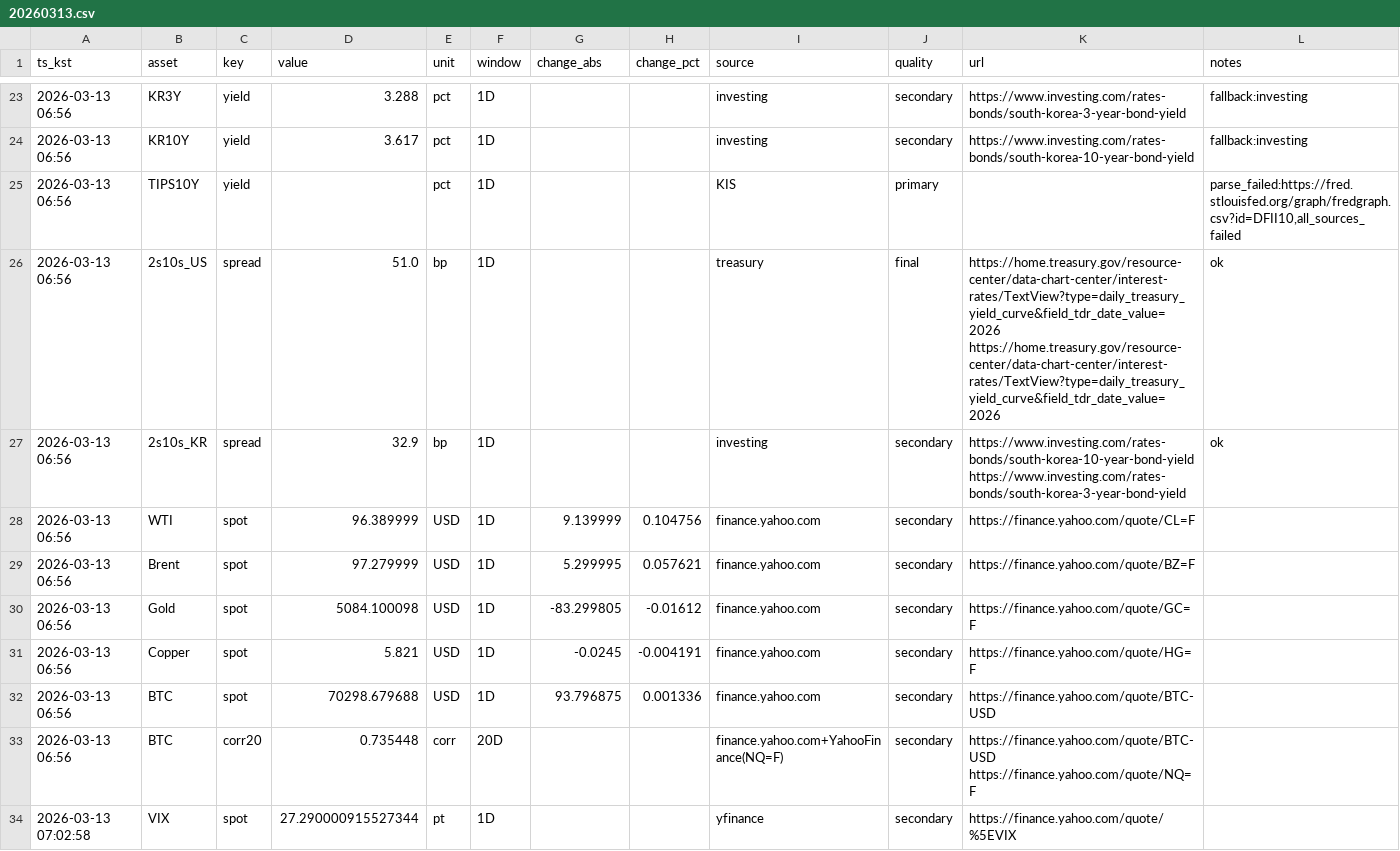
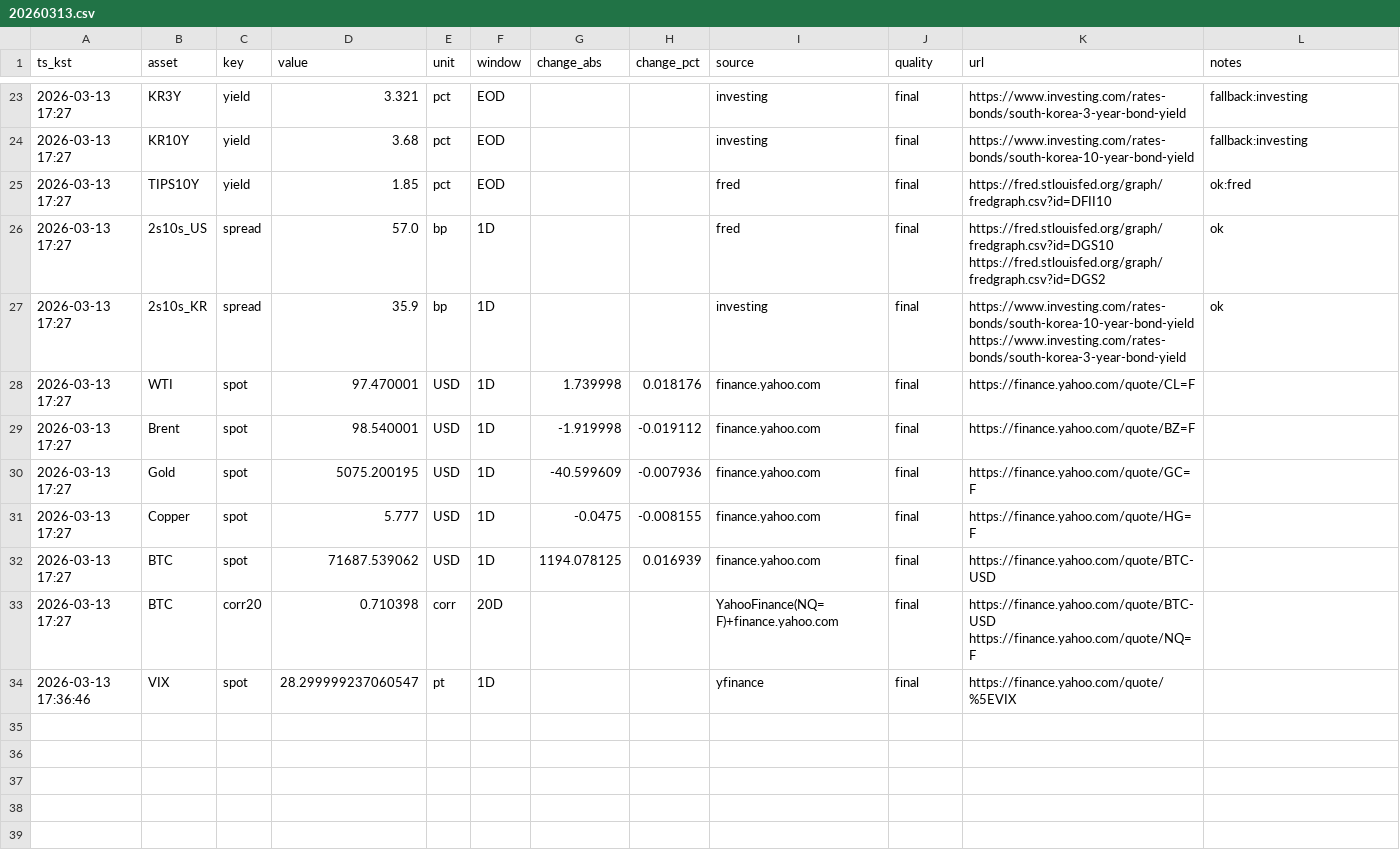
Before and after one commit to suchoforchat-creator/krx-feed, a CSV file: out/daily/20260313.csv, drawn as a sheet; only a part is shown, gaps mark what is left out; the diff covers the shown part only.

```diff
--- a/out/daily/20260313.csv
+++ b/out/daily/20260313.csv
@@ -23,12 +23,12 @@ ts_kst,asset,key,value,unit,window,change_abs,change_pct,source,quality,url,note
-2026-03-13 06:56,KR3Y,yield,3.288,pct,1D,,,investing,secondary,https://www.investing.com/rates-bonds/south-korea-3-year-bond-yield,fallback:investing
-2026-03-13 06:56,KR10Y,yield,3.617,pct,1D,,,investing,secondary,https://www.investing.com/rates-bonds/south-korea-10-year-bond-yield,fallback:investing
-2026-03-13 06:56,TIPS10Y,yield,,pct,1D,,,KIS,primary,,"parse_failed:https://fred.stlouisfed.org/graph/fredgraph.csv?id=DFII10,all_sources_failed"
-2026-03-13 06:56,2s10s_US,spread,51.0,bp,1D,,,treasury,final,https://home.treasury.gov/resource-center/data-chart-center/interest-rates/TextView?type=daily_treasury_yield_curve&field_tdr_date_value=2026 https://home.treasury.gov/resource-center/data-chart-center/interest-rates/TextView?type=daily_treasury_yield_curve&field_tdr_date_value=2026,ok
-2026-03-13 06:56,2s10s_KR,spread,32.9,bp,1D,,,investing,secondary,https://www.investing.com/rates-bonds/south-korea-10-year-bond-yield https://www.investing.com/rates-bonds/south-korea-3-year-bond-yield,ok
-2026-03-13 06:56,WTI,spot,96.389999,USD,1D,9.139999,0.104756,finance.yahoo.com,secondary,https://finance.yahoo.com/quote/CL=F,
-2026-03-13 06:56,Brent,spot,97.279999,USD,1D,5.299995,0.057621,finance.yahoo.com,secondary,https://finance.yahoo.com/quote/BZ=F,
-2026-03-13 06:56,Gold,spot,5084.100098,USD,1D,-83.299805,-0.01612,finance.yahoo.com,secondary,https://finance.yahoo.com/quote/GC=F,
-2026-03-13 06:56,Copper,spot,5.821,USD,1D,-0.0245,-0.004191,finance.yahoo.com,secondary,https://finance.yahoo.com/quote/HG=F,
-2026-03-13 06:56,BTC,spot,70298.679688,USD,1D,93.796875,0.001336,finance.yahoo.com,secondary,https://finance.yahoo.com/quote/BTC-USD,
-2026-03-13 06:56,BTC,corr20,0.735448,corr,20D,,,finance.yahoo.com+YahooFinance(NQ=F),secondary,https://finance.yahoo.com/quote/BTC-USD https://finance.yahoo.com/quote/NQ=F,
-2026-03-13 07:02:58,VIX,spot,27.290000915527344,pt,1D,,,yfinance,secondary,https://finance.yahoo.com/quote/%5EVIX,
+2026-03-13 17:27,KR3Y,yield,3.321,pct,EOD,,,investing,final,https://www.investing.com/rates-bonds/south-korea-3-year-bond-yield,fallback:investing
+2026-03-13 17:27,KR10Y,yield,3.68,pct,EOD,,,investing,final,https://www.investing.com/rates-bonds/south-korea-10-year-bond-yield,fallback:investing
+2026-03-13 17:27,TIPS10Y,yield,1.85,pct,EOD,,,fred,final,https://fred.stlouisfed.org/graph/fredgraph.csv?id=DFII10,ok:fred
+2026-03-13 17:27,2s10s_US,spread,57.0,bp,1D,,,fred,final,https://fred.stlouisfed.org/graph/fredgraph.csv?id=DGS10 https://fred.stlouisfed.org/graph/fredgraph.csv?id=DGS2,ok
+2026-03-13 17:27,2s10s_KR,spread,35.9,bp,1D,,,investing,final,https://www.investing.com/rates-bonds/south-korea-10-year-bond-yield https://www.investing.com/rates-bonds/south-korea-3-year-bond-yield,ok
+2026-03-13 17:27,WTI,spot,97.470001,USD,1D,1.739998,0.018176,finance.yahoo.com,final,https://finance.yahoo.com/quote/CL=F,
+2026-03-13 17:27,Brent,spot,98.540001,USD,1D,-1.919998,-0.019112,finance.yahoo.com,final,https://finance.yahoo.com/quote/BZ=F,
+2026-03-13 17:27,Gold,spot,5075.200195,USD,1D,-40.599609,-0.007936,finance.yahoo.com,final,https://finance.yahoo.com/quote/GC=F,
+2026-03-13 17:27,Copper,spot,5.777,USD,1D,-0.0475,-0.008155,finance.yahoo.com,final,https://finance.yahoo.com/quote/HG=F,
+2026-03-13 17:27,BTC,spot,71687.539062,USD,1D,1194.078125,0.016939,finance.yahoo.com,final,https://finance.yahoo.com/quote/BTC-USD,
+2026-03-13 17:27,BTC,corr20,0.710398,corr,20D,,,YahooFinance(NQ=F)+finance.yahoo.com,final,https://finance.yahoo.com/quote/BTC-USD https://finance.yahoo.com/quote/NQ=F,
+2026-03-13 17:36:46,VIX,spot,28.299999237060547,pt,1D,,,yfinance,final,https://finance.yahoo.com/quote/%5EVIX,
```
Also changed, not shown: 2 added rows, 2 removed rows and 69 edited cells elsewhere in this file, out/history.csv, 2 other files.
